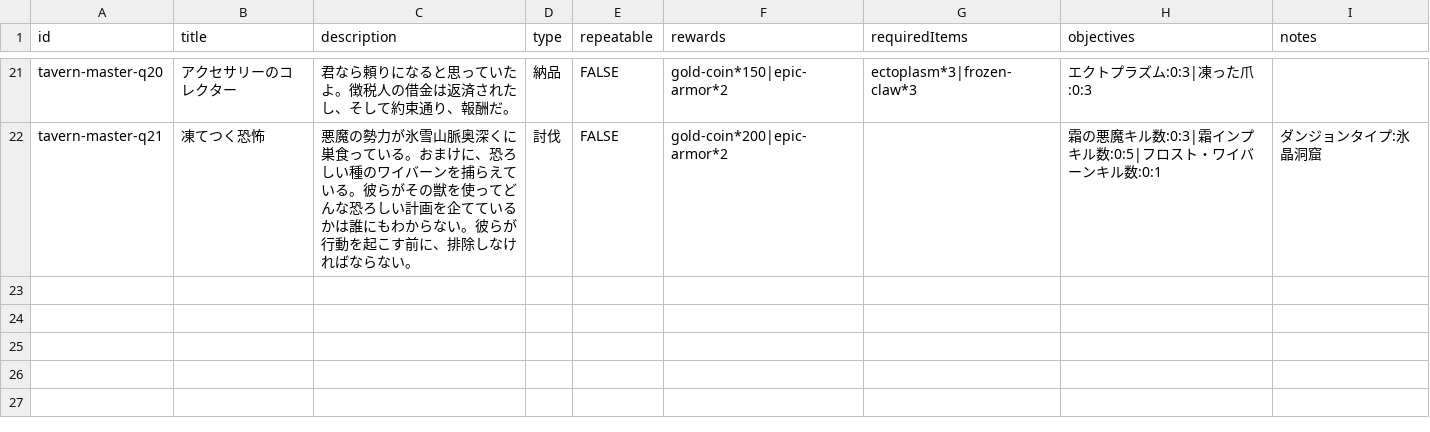
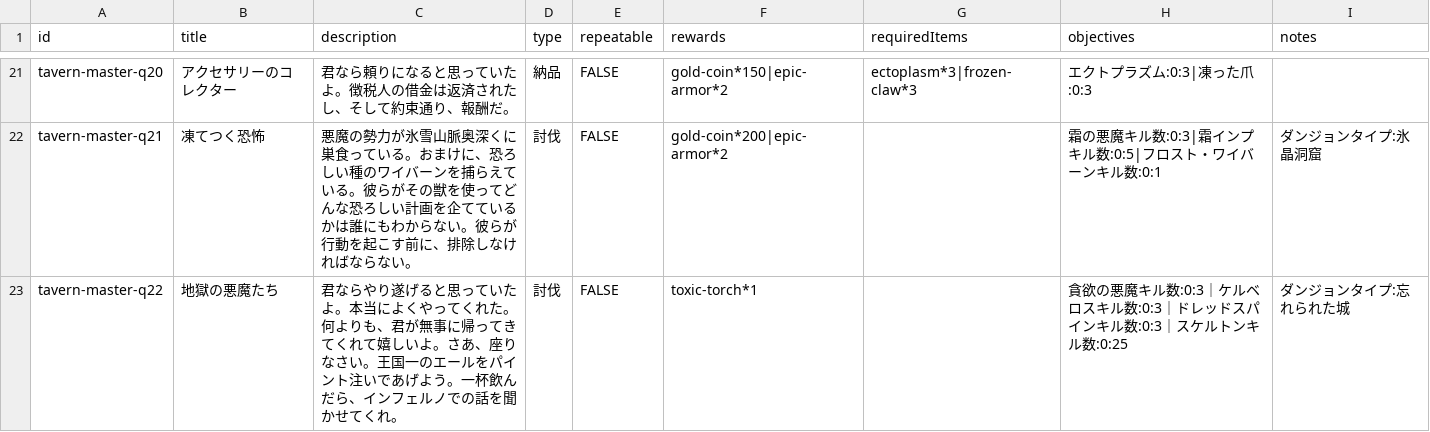
Before and after one commit to fumimasa-k/dad-wiki, a CSV file: data/quests/Tavern-Master.csv, drawn as a sheet; only a part is shown, gaps mark what is left out.

```diff
--- a/data/quests/Tavern-Master.csv
+++ b/data/quests/Tavern-Master.csv
@@ -22 +22,2 @@ tavern-master-q20,アクセサリーのコレクター,君なら頼りになる
 tavern-master-q21,凍てつく恐怖,悪魔の勢力が氷雪山脈奥深くに巣食っている。おまけに、恐ろしい種のワイバーンを捕らえている。彼らがその獣を使ってどんな恐ろしい計画を企てているかは誰にもわからない。彼らが行動を起こす前に、排除しなければならない。,討伐,FALSE,gold-coin*200|epic-armor*2,,霜の悪魔キル数:0:3|霜インプキル数:0:5|フロスト・ワイバーンキル数:0:1,ダンジョンタイプ:氷晶洞窟
+tavern-master-q22,地獄の悪魔たち,君ならやり遂げると思っていたよ。本当によくやってくれた。何よりも、君が無事に帰ってきてくれて嬉しいよ。さあ、座りなさい。王国一のエールをパイント注いであげよう。一杯飲んだら、インフェルノでの話を聞かせてくれ。,討伐,FALSE,toxic-torch*1,,貪欲の悪魔キル数:0:3｜ケルベロスキル数:0:3｜ドレッドスパインキル数:0:3｜スケルトンキル数:0:25,ダンジョンタイプ:忘れられた城
```
Also changed, not shown: data/quests/Armourer.csv, data/quests/Collector.csv, 1 other file.
